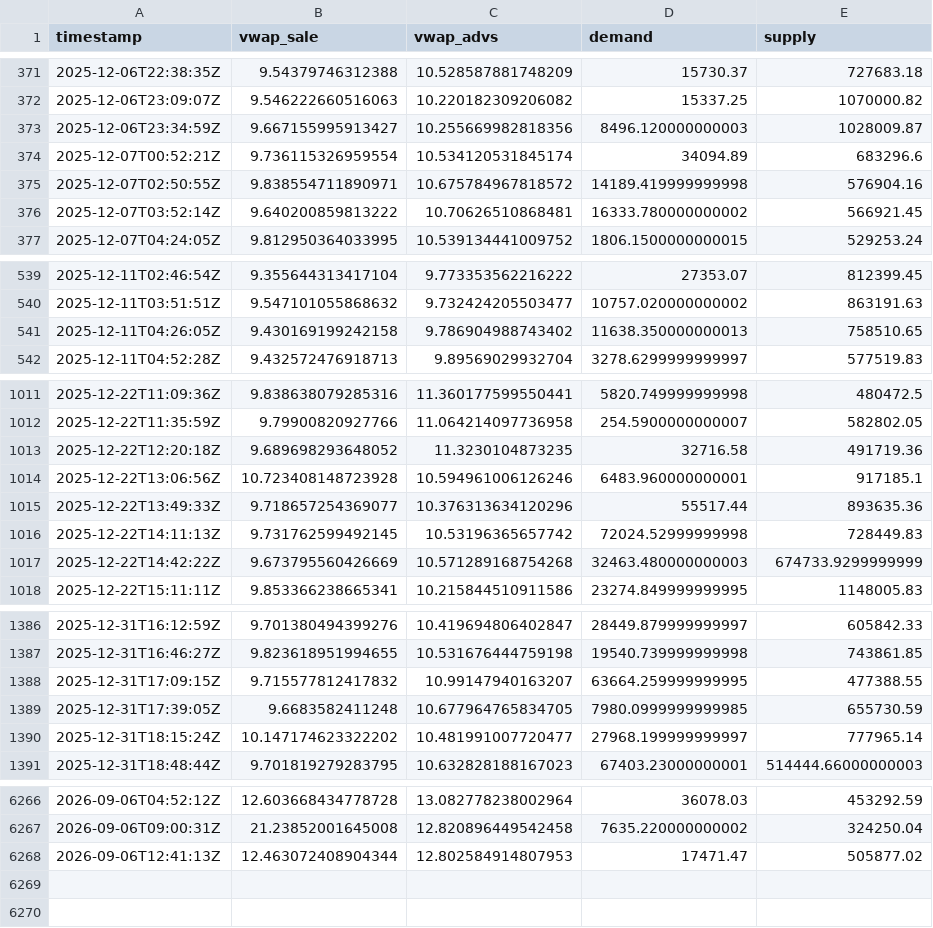
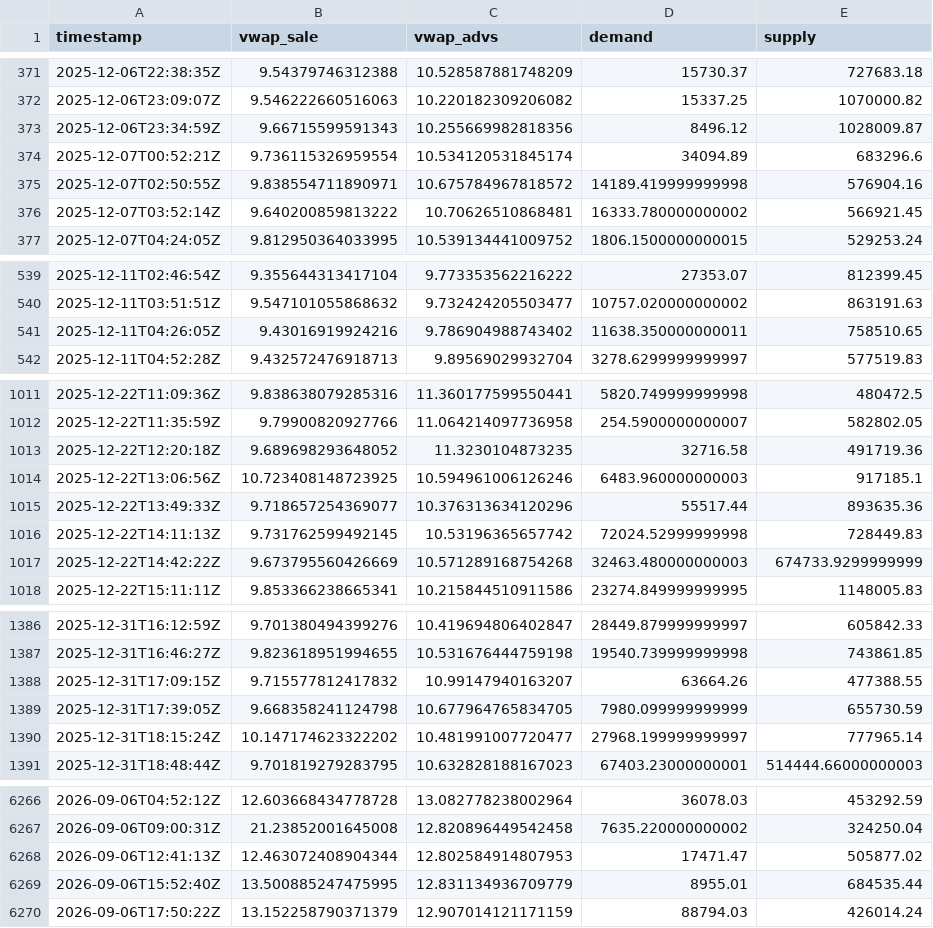
Before and after one commit to mauforonda/indicadores_dolar, a CSV file: dolar_buy.csv, drawn as a sheet; only a part is shown, gaps mark what is left out; the diff covers the shown part only.

```diff
--- a/dolar_buy.csv
+++ b/dolar_buy.csv
@@ -372,3 +372,3 @@ timestamp,vwap_sale,vwap_advs,demand,supply
 2025-12-06T23:09:07Z,9.546222660516063,10.220182309206082,15337.25,1070000.82
-2025-12-06T23:34:59Z,9.667155995913427,10.255669982818356,8496.120000000003,1028009.87
+2025-12-06T23:34:59Z,9.66715599591343,10.255669982818356,8496.12,1028009.87
 2025-12-07T00:52:21Z,9.736115326959554,10.534120531845174,34094.89,683296.6
@@ -540,3 +540,3 @@ timestamp,vwap_sale,vwap_advs,demand,supply
 2025-12-11T03:51:51Z,9.547101055868632,9.732424205503477,10757.020000000002,863191.63
-2025-12-11T04:26:05Z,9.430169199242158,9.786904988743402,11638.350000000013,758510.65
+2025-12-11T04:26:05Z,9.43016919924216,9.786904988743402,11638.350000000011,758510.65
 2025-12-11T04:52:28Z,9.432572476918713,9.89569029932704,3278.6299999999997,577519.83
@@ -1013,3 +1013,3 @@ timestamp,vwap_sale,vwap_advs,demand,supply
 2025-12-22T12:20:18Z,9.689698293648052,11.3230104873235,32716.58,491719.36
-2025-12-22T13:06:56Z,10.723408148723928,10.594961006126246,6483.960000000001,917185.1
+2025-12-22T13:06:56Z,10.723408148723925,10.594961006126246,6483.960000000003,917185.1
 2025-12-22T13:49:33Z,9.718657254369077,10.376313634120296,55517.44,893635.36
@@ -1387,4 +1387,4 @@ timestamp,vwap_sale,vwap_advs,demand,supply
 2025-12-31T16:46:27Z,9.823618951994655,10.531676444759198,19540.739999999998,743861.85
-2025-12-31T17:09:15Z,9.715577812417832,10.99147940163207,63664.259999999995,477388.55
-2025-12-31T17:39:05Z,9.6683582411248,10.677964765834705,7980.0999999999985,655730.59
+2025-12-31T17:09:15Z,9.715577812417832,10.99147940163207,63664.26,477388.55
+2025-12-31T17:39:05Z,9.668358241124798,10.677964765834705,7980.099999999999,655730.59
 2025-12-31T18:15:24Z,10.147174623322202,10.481991007720477,27968.199999999997,777965.14
@@ -6268 +6268,3 @@ timestamp,vwap_sale,vwap_advs,demand,supply
 2026-09-06T12:41:13Z,12.463072408904344,12.802584914807953,17471.47,505877.02
+2026-09-06T15:52:40Z,13.500885247475995,12.831134936709779,8955.01,684535.44
+2026-09-06T17:50:22Z,13.152258790371379,12.907014121171159,88794.03,426014.24
```
Also changed, not shown: 45 edited cells elsewhere in this file, dolar_sell.csv.
